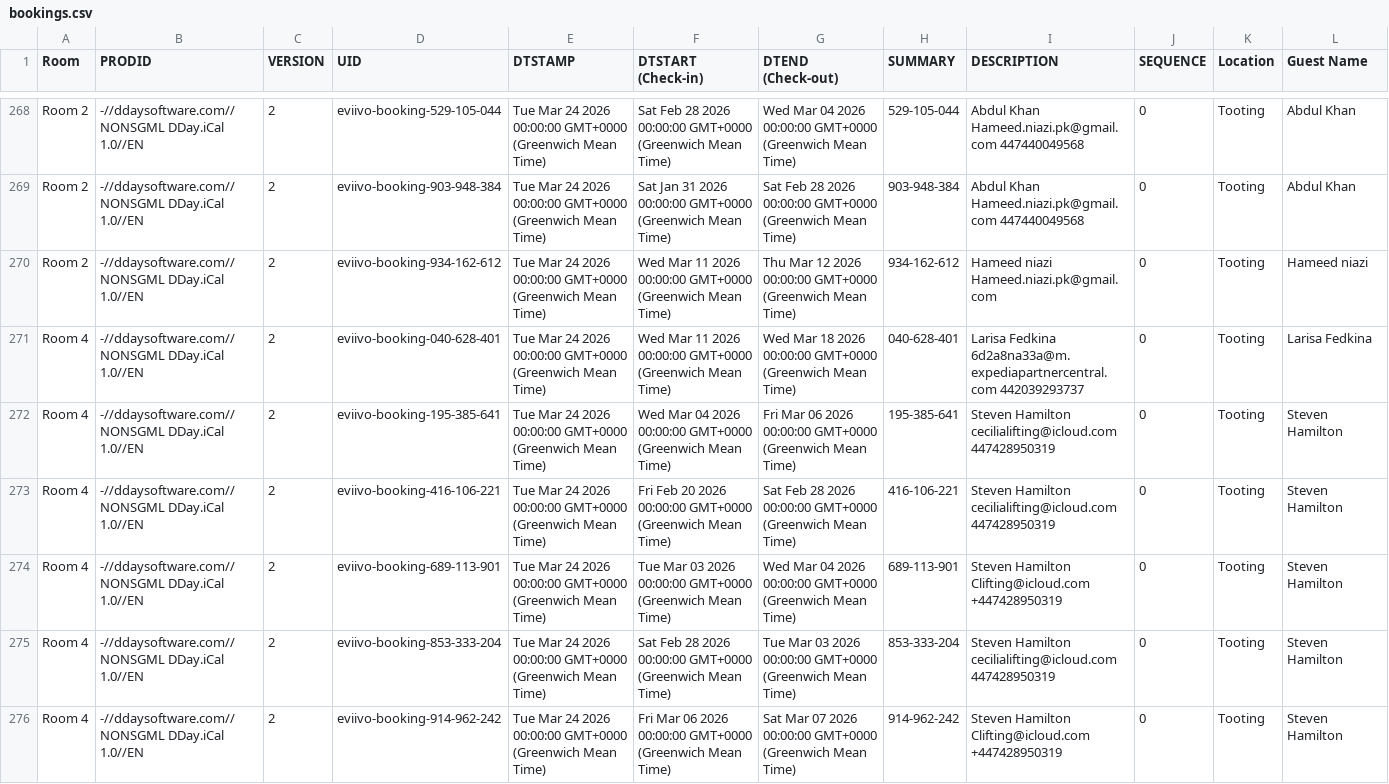
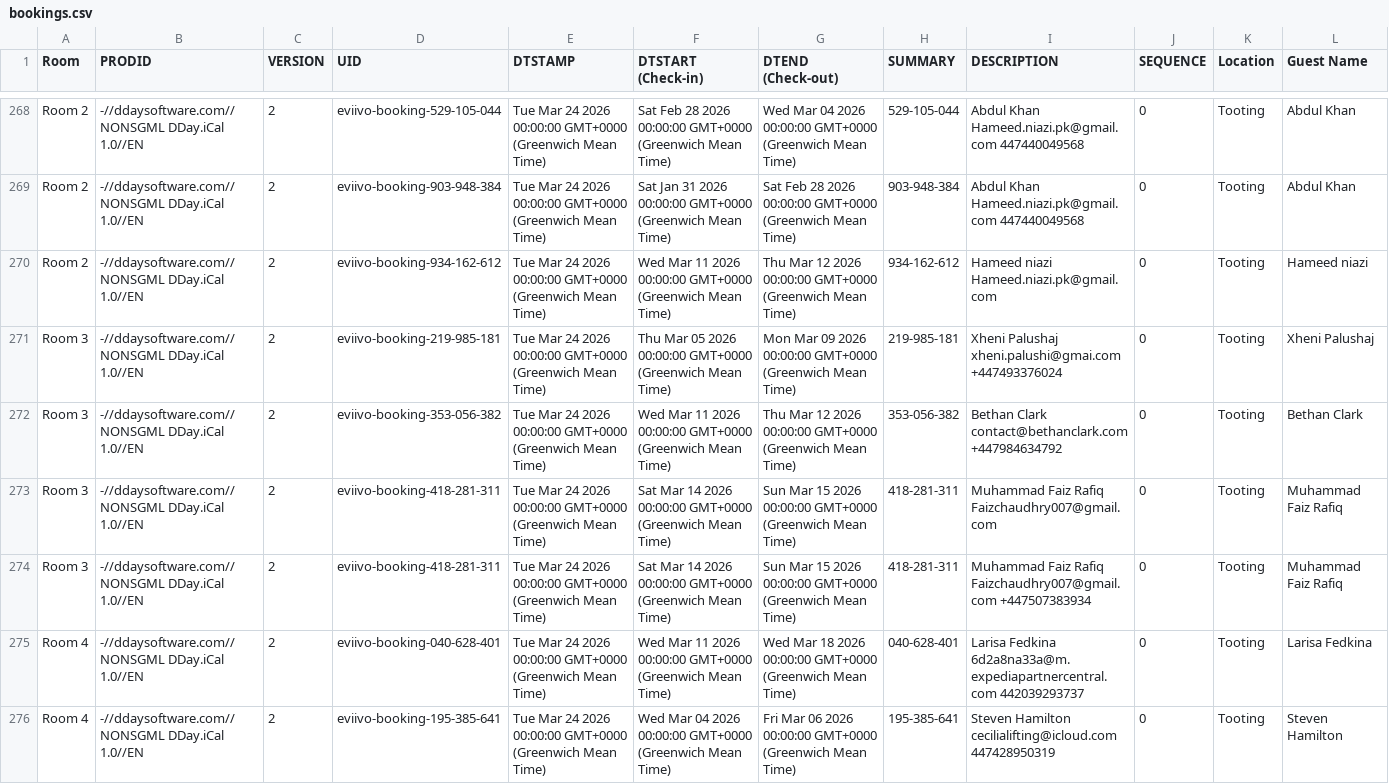
Before and after one commit to McConnell-Properties/ttlock-auto-codes, a CSV file: automation-data/bookings.csv, drawn as a sheet; only a part is shown, gaps mark what is left out; the shorter side is filled out with more unchanged rows; rows hold the shown columns only; the diff names each change by its address in the sheet, - before the commit and + after, or states it on an @@ line.

Commit message:
Update bookings.csv from GAS

```diff
--- a/automation-data/bookings.csv
+++ b/automation-data/bookings.csv
+row 271: Room 3 | -//ddaysoftware.com//NONSGML DDay.iCal 1.0//EN | 2 | eviivo-booking-219-985-181 | Tue Mar 24 2026 00:00:00 GMT+0000 (Greenwich Mean Time) | Thu Mar 05 2026 00:00:00 GMT+0000 (Greenwich Mean Time) | Mon Mar 09 2026 00:00:00 GMT+0000 (Greenwich Mean Time) | 219-985-181 | Xheni Palushaj xheni.palushi@gmai.com +447493376024 | 0 | Tooting | Xheni Palushaj
+row 272: Room 3 | -//ddaysoftware.com//NONSGML DDay.iCal 1.0//EN | 2 | eviivo-booking-353-056-382 | Tue Mar 24 2026 00:00:00 GMT+0000 (Greenwich Mean Time) | Wed Mar 11 2026 00:00:00 GMT+0000 (Greenwich Mean Time) | Thu Mar 12 2026 00:00:00 GMT+0000 (Greenwich Mean Time) | 353-056-382 | Bethan Clark contact@bethanclark.com +447984634792 | 0 | Tooting | Bethan Clark
+row 273: Room 3 | -//ddaysoftware.com//NONSGML DDay.iCal 1.0//EN | 2 | eviivo-booking-418-281-311 | Tue Mar 24 2026 00:00:00 GMT+0000 (Greenwich Mean Time) | Sat Mar 14 2026 00:00:00 GMT+0000 (Greenwich Mean Time) | Sun Mar 15 2026 00:00:00 GMT+0000 (Greenwich Mean Time) | 418-281-311 | Muhammad Faiz Rafiq Faizchaudhry007@gmail.com | 0 | Tooting | Muhammad Faiz Rafiq
+row 274: Room 3 | -//ddaysoftware.com//NONSGML DDay.iCal 1.0//EN | 2 | eviivo-booking-418-281-311 | Tue Mar 24 2026 00:00:00 GMT+0000 (Greenwich Mean Time) | Sat Mar 14 2026 00:00:00 GMT+0000 (Greenwich Mean Time) | Sun Mar 15 2026 00:00:00 GMT+0000 (Greenwich Mean Time) | 418-281-311 | Muhammad Faiz Rafiq Faizchaudhry007@gmail.com +447507383934 | 0 | Tooting | Muhammad Faiz Rafiq
```
